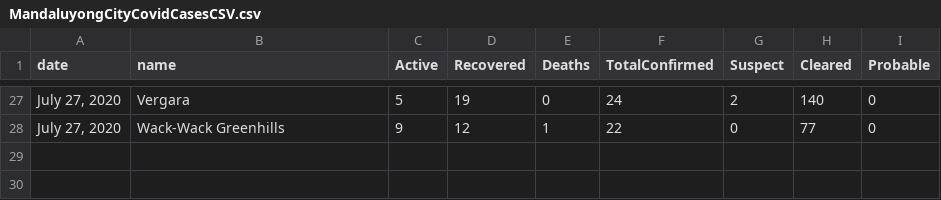
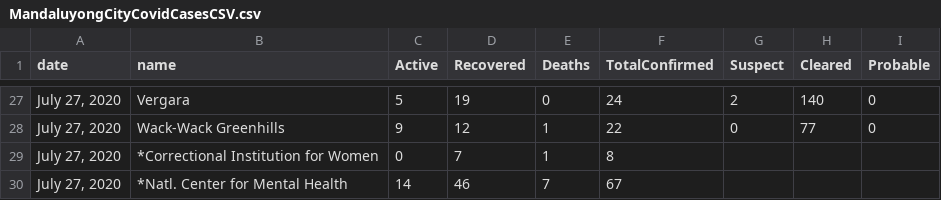
Before and after one commit to jmbangate/jmbangate.github.io, a CSV file: covid/mandaluyong/MandaluyongCityCovidCasesCSV.csv, drawn as a sheet; only a part is shown, gaps mark what is left out; the diff names each change by its address in the sheet, - before the commit and + after, or states it on an @@ line.

Commit message:
updated htmls

```diff
--- a/covid/mandaluyong/MandaluyongCityCovidCasesCSV.csv
+++ b/covid/mandaluyong/MandaluyongCityCovidCasesCSV.csv
+row 29: July 27, 2020 | *Correctional Institution for Women | 0 | 7 | 1 | 8
+row 30: July 27, 2020 | *Natl. Center for Mental Health | 14 | 46 | 7 | 67
```
